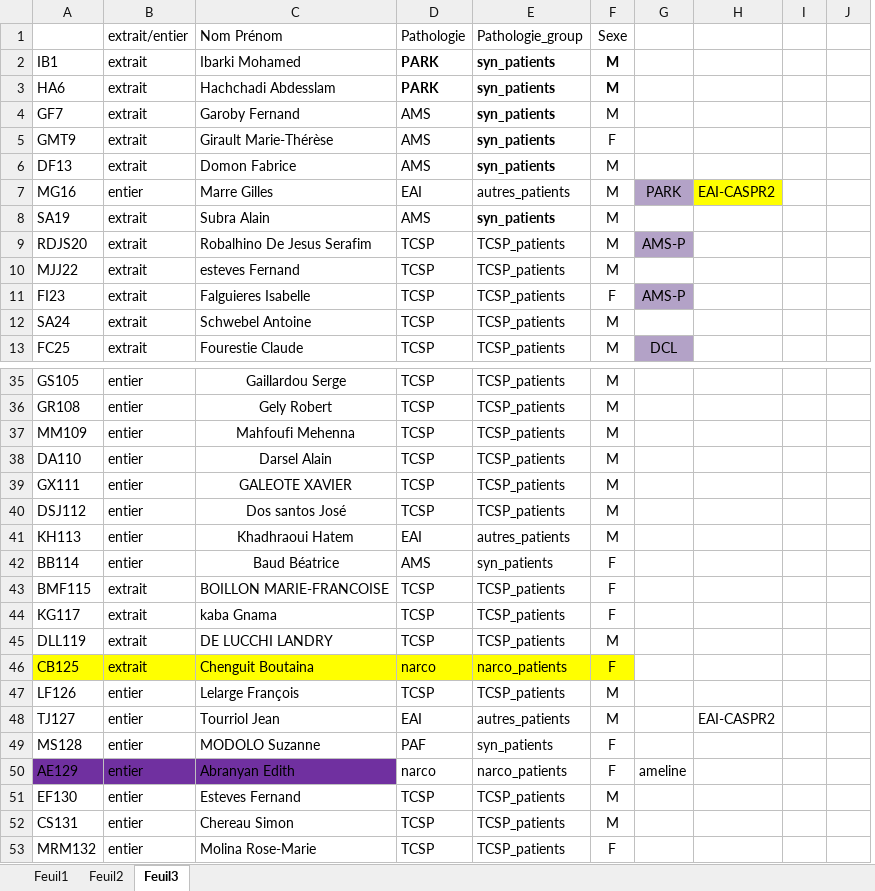
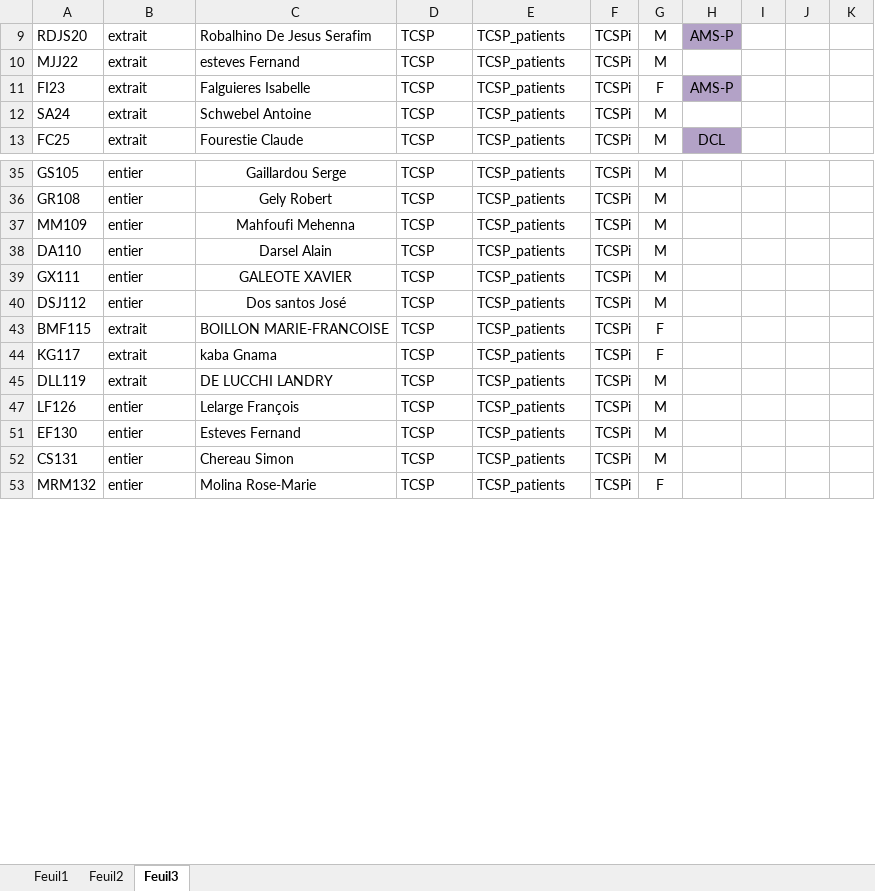
Before and after one commit to DessalinesDarryl/Cerco_studies, an Excel workbook: data/nv_patientsRBD_identifiants.xlsx, sheet Feuil3, drawn as a sheet; only a part is shown, gaps mark what is left out; values as stored, in another font and other column widths than the file's, no borders; removed rows and columns are numbered as before the commit, all else as after; the diff covers the shown part only; the diff names each change by its address in the sheet, - before the commit and + after, or states it on an @@ line.

```diff
--- a/data/nv_patientsRBD_identifiants.xlsx (sheet Feuil3)
+++ b/data/nv_patientsRBD_identifiants.xlsx (sheet Feuil3)
+column F, rows 9-13: all TCSPi; rows 35-53: all TCSPi
-column H, empty
-column I, empty
+column I, empty
+column J, empty
-row 1:  | extrait/entier | Nom Prénom | Pathologie | Pathologie_group | Sexe
-row 2: IB1 | extrait | Ibarki Mohamed | PARK | syn_patients | M
-row 3: HA6 | extrait | Hachchadi Abdesslam | PARK | syn_patients | M
-row 4: GF7 | extrait | Garoby Fernand | AMS | syn_patients | M
-row 5: GMT9 | extrait | Girault Marie-Thérèse | AMS | syn_patients | F
-row 6: DF13 | extrait | Domon Fabrice | AMS | syn_patients | M
-row 7: MG16 | entier | Marre Gilles | EAI | autres_patients | M | PARK | EAI-CASPR2
-row 8: SA19 | extrait | Subra Alain | AMS | syn_patients | M
-row 41: KH113 | entier | Khadhraoui Hatem | EAI | autres_patients | M
-row 42: BB114 | entier | Baud Béatrice | AMS | syn_patients | F
-row 46: CB125 | extrait | Chenguit Boutaina | narco | narco_patients | F
-row 48: TJ127 | entier | Tourriol Jean | EAI | autres_patients | M |  | EAI-CASPR2
-row 49: MS128 | entier | MODOLO Suzanne | PAF | syn_patients | F
-row 50: AE129 | entier | Abranyan Edith | narco | narco_patients | F | ameline
```
Also changed, not shown: 44 removed rows elsewhere in this sheet, hidden cells, 6 other files.
